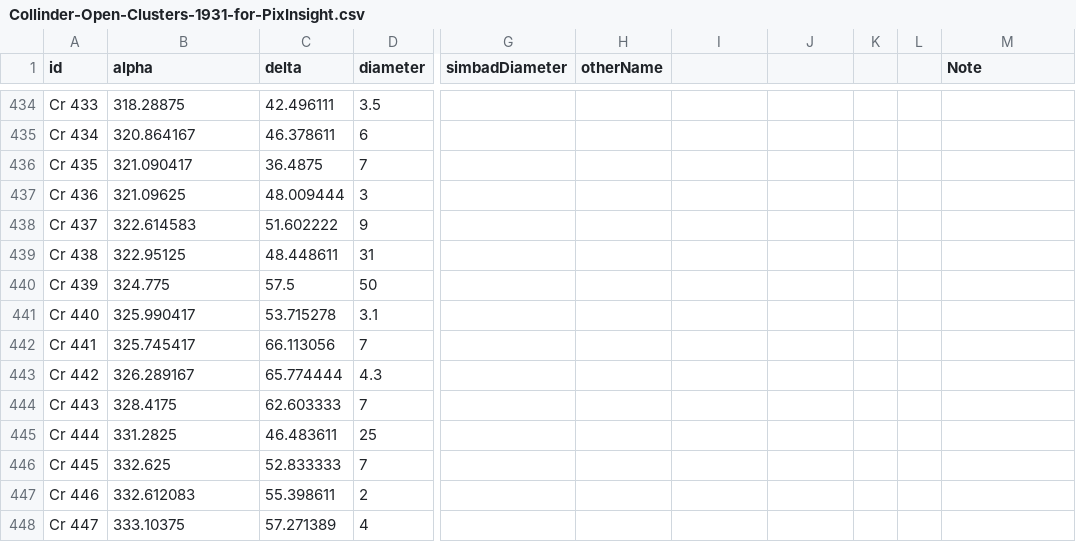
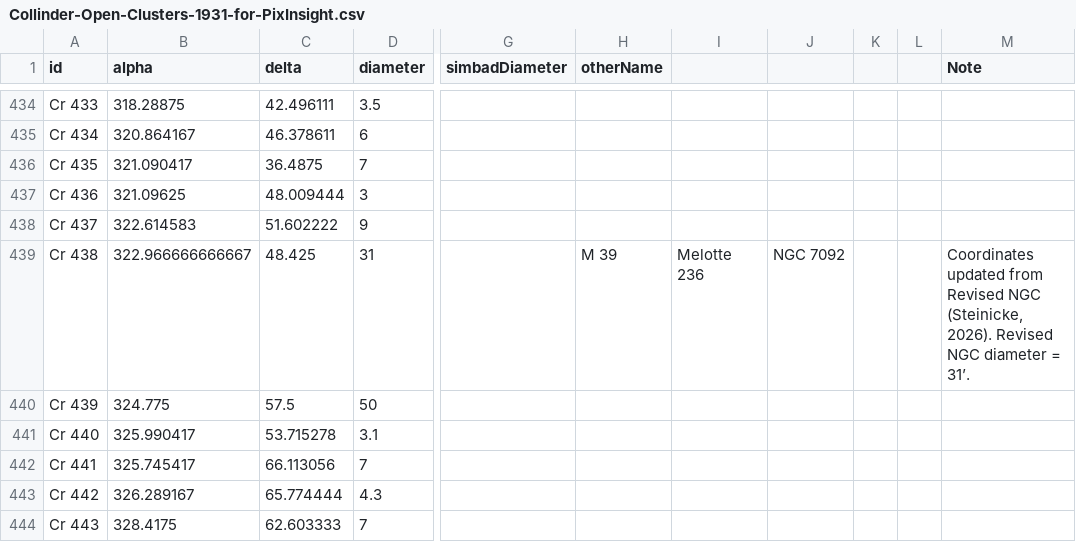
Before and after one commit to scottstirling/AnnotateImageExt, a CSV file: src/scripts/AnnotateImageExt/ext/catalogs/Collinder-Open-Clusters-1931-for-PixInsight.csv, drawn as a sheet; only a part is shown, gaps mark what is left out; the shorter side is filled out with more unchanged rows; the diff names each change by its address in the sheet, - before the commit and + after, or states it on an @@ line.

Commit message:
Collinder 438, Melotte 236, NGC 7092 (aka Messier 39) updated to align on NGC 7092.

```diff
--- a/src/scripts/AnnotateImageExt/ext/catalogs/Collinder-Open-Clusters-1931-for-PixInsight.csv
+++ b/src/scripts/AnnotateImageExt/ext/catalogs/Collinder-Open-Clusters-1931-for-PixInsight.csv
-B439 (alpha): 322.95125
+B439 (alpha): 322.966666666667
-C439 (delta): 48.448611
+C439 (delta): 48.425
-H439 (otherName): (empty)
+H439 (otherName): M 39
-I439: (empty)
+I439: Melotte 236
-J439: (empty)
+J439: NGC 7092
-M439 (Note): (empty)
+M439 (Note): Coordinates updated from Revised NGC (Steinicke, 2026). Revised NGC diameter = 31’.
```
Also changed, not shown: src/scripts/AnnotateImageExt/ext/catalogs/Melotte_starclusters-1915-for_PixInsight.csv.
